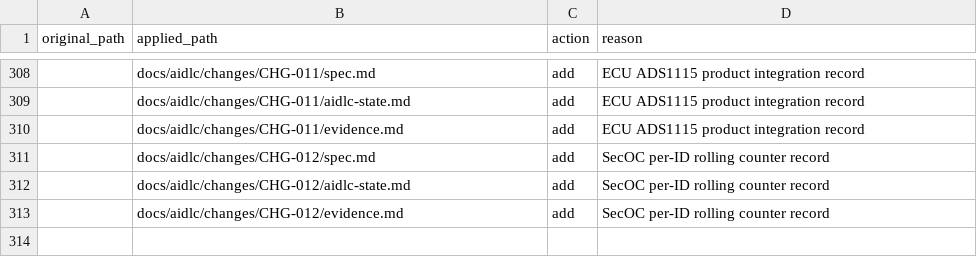
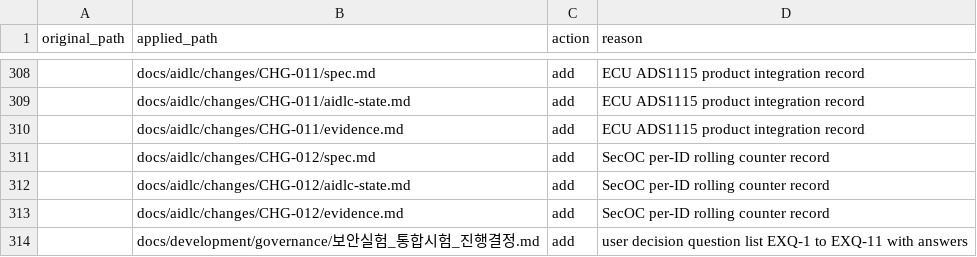
Before and after one commit to Solidvx/Capstone-proj, a CSV file: docs/aidlc/structure/path-map.csv, drawn as a sheet; only a part is shown, gaps mark what is left out; the diff names each change by its address in the sheet, - before the commit and + after, or states it on an @@ line.

```diff
--- a/docs/aidlc/structure/path-map.csv
+++ b/docs/aidlc/structure/path-map.csv
+row 314:  | docs/development/governance/보안실험_통합시험_진행결정.md | add | user decision question list EXQ-1 to EXQ-11 with answers
```
Also changed, not shown: 5 other files.
